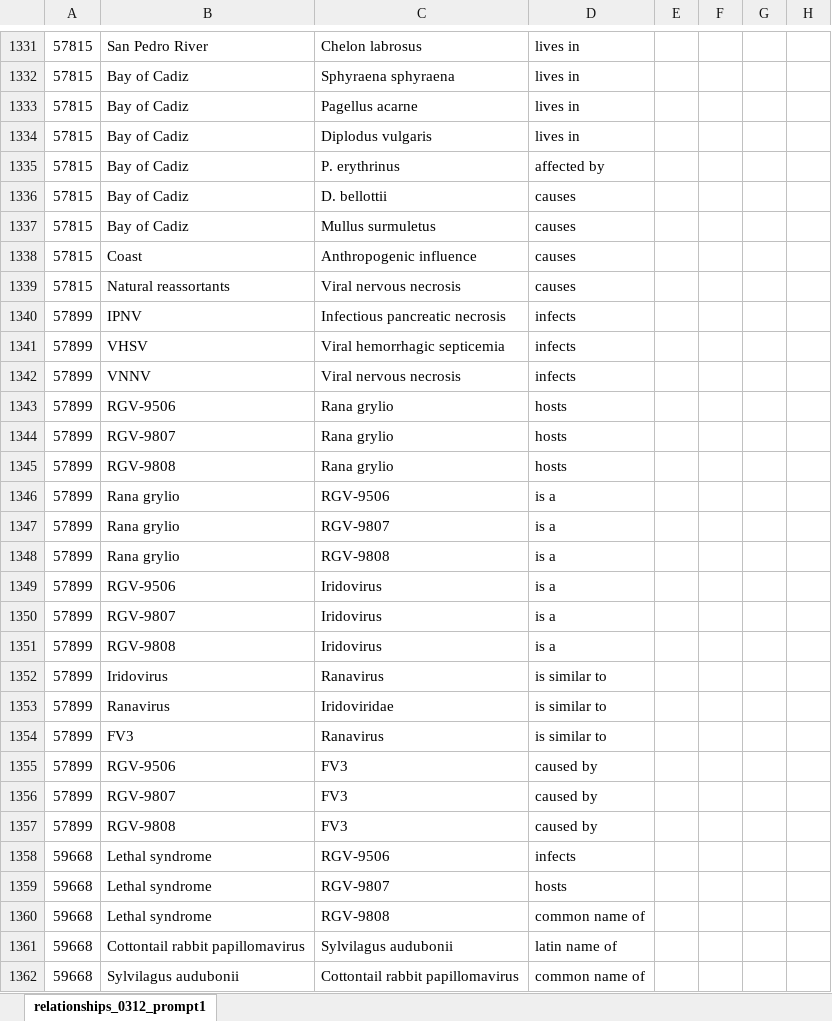
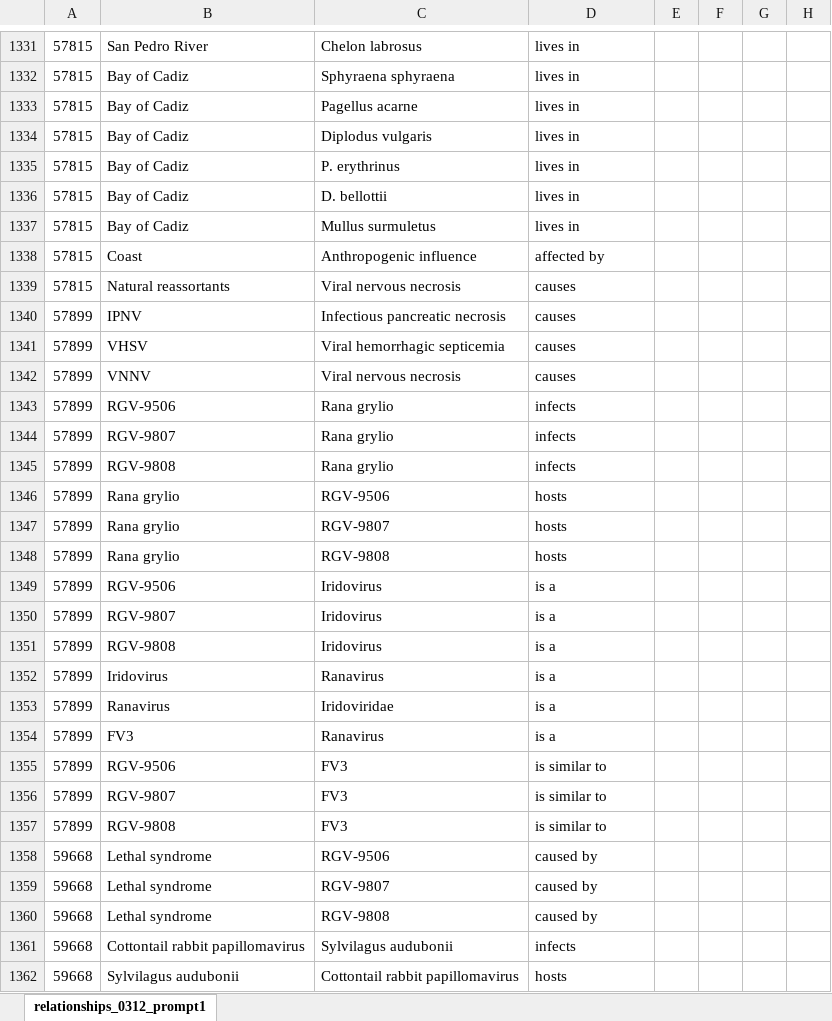
Before and after one commit to maxfarrell/hp-extractor, an Excel workbook: zs/0612/valid_relationships_0612_prompt1.xlsx, sheet relationships_0312_prompt1, drawn as a sheet; only a part is shown, gaps mark what is left out; values as stored, in another font and other column widths than the file's, no borders; the diff covers the shown part only; the diff names each change by its address in the sheet, - before the commit and + after, or states it on an @@ line.

```diff
--- a/zs/0612/valid_relationships_0612_prompt1.xlsx (sheet relationships_0312_prompt1)
+++ b/zs/0612/valid_relationships_0612_prompt1.xlsx (sheet relationships_0312_prompt1)
-D1335: affected by
+D1335: lives in
-D1336:D1337: causes
+D1336:D1337: lives in
-D1338: causes
+D1338: affected by
-D1340:D1342: infects
+D1340:D1342: causes
-D1343:D1345: hosts
+D1343:D1345: infects
-D1346:D1348: is a
+D1346:D1348: hosts
-D1352:D1354: is similar to
+D1352:D1354: is a
-D1355:D1357: caused by
+D1355:D1357: is similar to
-D1358: infects
+D1358: caused by
-D1359: hosts
+D1359: caused by
-D1360: common name of
+D1360: caused by
-D1361: latin name of
+D1361: infects
-D1362: common name of
+D1362: hosts
```
Also changed, not shown: 991 edited cells and cell formats elsewhere in this sheet, zs/0612/valid_entities_0612_prompt1.xlsx.
